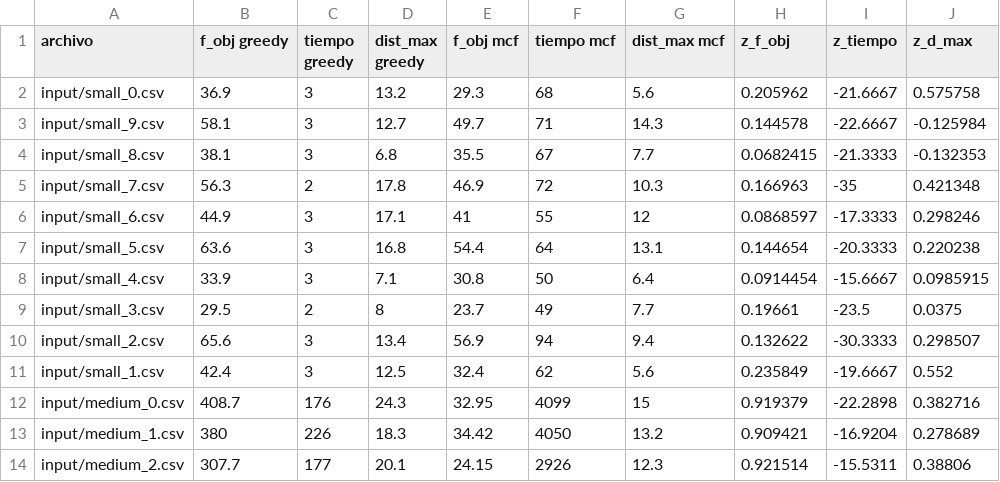
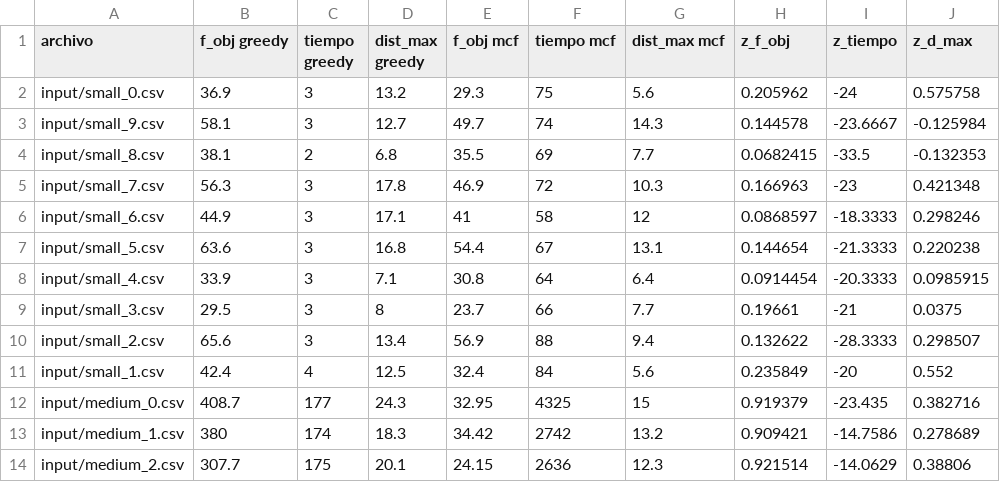
Before and after one commit to c-bernardez/TP_TDV, a CSV file: gap.csv, drawn as a sheet; only a part is shown; the diff covers the shown part only.

Commit message:
archivos de analisis

```diff
--- a/gap.csv
+++ b/gap.csv
@@ -1,14 +1,14 @@
 archivo,f_obj greedy,tiempo greedy,dist_max greedy,f_obj mcf,tiempo mcf,dist_max mcf,z_f_obj,z_tiempo,z_d_max
-input/small_0.csv,36.9,3,13.2,29.3,68,5.6,0.205962,-21.6667,0.575758
-input/small_9.csv,58.1,3,12.7,49.7,71,14.3,0.144578,-22.6667,-0.125984
-input/small_8.csv,38.1,3,6.8,35.5,67,7.7,0.0682415,-21.3333,-0.132353
-input/small_7.csv,56.3,2,17.8,46.9,72,10.3,0.166963,-35,0.421348
-input/small_6.csv,44.9,3,17.1,41,55,12,0.0868597,-17.3333,0.298246
-input/small_5.csv,63.6,3,16.8,54.4,64,13.1,0.144654,-20.3333,0.220238
-input/small_4.csv,33.9,3,7.1,30.8,50,6.4,0.0914454,-15.6667,0.0985915
-input/small_3.csv,29.5,2,8,23.7,49,7.7,0.19661,-23.5,0.0375
-input/small_2.csv,65.6,3,13.4,56.9,94,9.4,0.132622,-30.3333,0.298507
-input/small_1.csv,42.4,3,12.5,32.4,62,5.6,0.235849,-19.6667,0.552
-input/medium_0.csv,408.7,176,24.3,32.95,4099,15,0.919379,-22.2898,0.382716
-input/medium_1.csv,380,226,18.3,34.42,4050,13.2,0.909421,-16.9204,0.278689
-input/medium_2.csv,307.7,177,20.1,24.15,2926,12.3,0.921514,-15.5311,0.38806
+input/small_0.csv,36.9,3,13.2,29.3,75,5.6,0.205962,-24,0.575758
+input/small_9.csv,58.1,3,12.7,49.7,74,14.3,0.144578,-23.6667,-0.125984
+input/small_8.csv,38.1,2,6.8,35.5,69,7.7,0.0682415,-33.5,-0.132353
+input/small_7.csv,56.3,3,17.8,46.9,72,10.3,0.166963,-23,0.421348
+input/small_6.csv,44.9,3,17.1,41,58,12,0.0868597,-18.3333,0.298246
+input/small_5.csv,63.6,3,16.8,54.4,67,13.1,0.144654,-21.3333,0.220238
+input/small_4.csv,33.9,3,7.1,30.8,64,6.4,0.0914454,-20.3333,0.0985915
+input/small_3.csv,29.5,3,8,23.7,66,7.7,0.19661,-21,0.0375
+input/small_2.csv,65.6,3,13.4,56.9,88,9.4,0.132622,-28.3333,0.298507
+input/small_1.csv,42.4,4,12.5,32.4,84,5.6,0.235849,-20,0.552
+input/medium_0.csv,408.7,177,24.3,32.95,4325,15,0.919379,-23.435,0.382716
+input/medium_1.csv,380,174,18.3,34.42,2742,13.2,0.909421,-14.7586,0.278689
+input/medium_2.csv,307.7,175,20.1,24.15,2636,12.3,0.921514,-14.0629,0.38806
```
Also changed, not shown: 89 edited cells elsewhere in this file.
